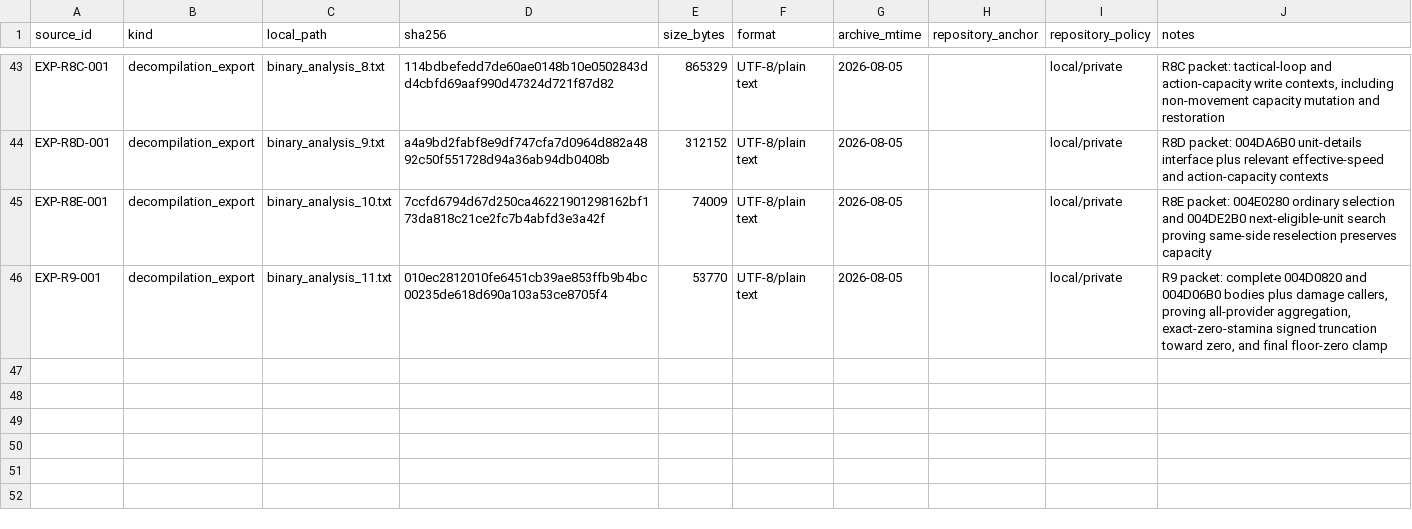
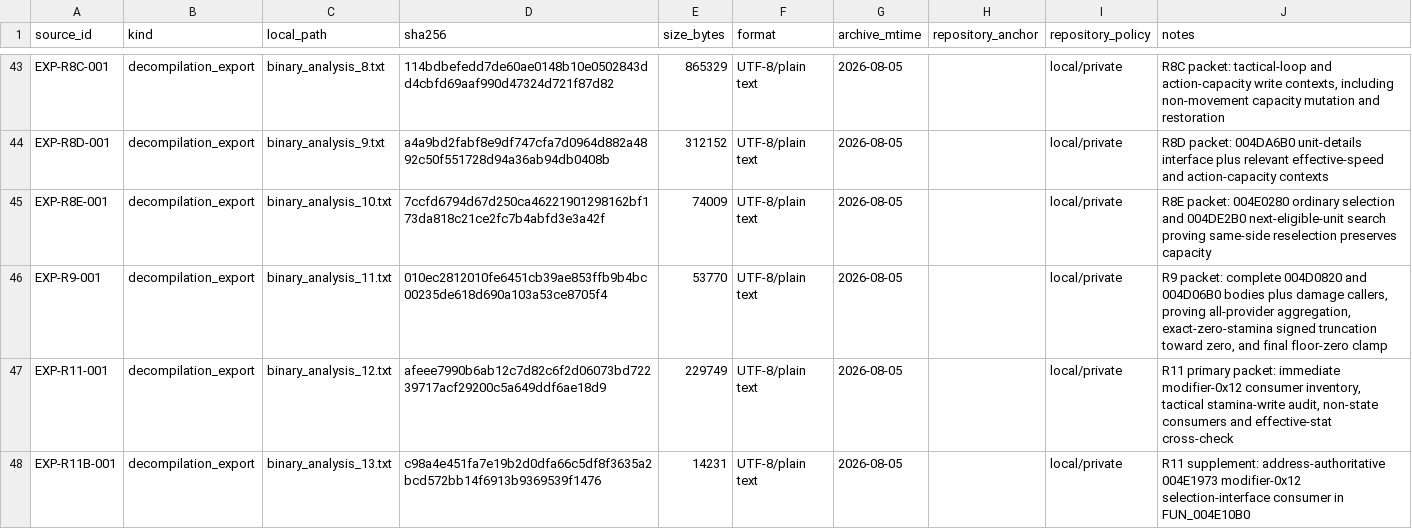
Before and after one commit to DanTimson/project_ego, a CSV file: docs/EVIDENCE_SOURCES.csv, drawn as a sheet; only a part is shown, gaps mark what is left out; the diff names each change by its address in the sheet, - before the commit and + after, or states it on an @@ line.

```diff
--- a/docs/EVIDENCE_SOURCES.csv
+++ b/docs/EVIDENCE_SOURCES.csv
+row 47: EXP-R11-001 | decompilation_export | binary_analysis_12.txt | afeee7990b6ab12c7d82c6f2d06073bd72239717acf29200c5a649ddf6ae18d9 | 229749 | UTF-8/plain text | 2026-08-05 |  | local/private | R11 primary packet: immediate modifier-0x12 consumer inventory, tactical stamina-write audit, non-state consumers and effective-stat cross-check
+row 48: EXP-R11B-001 | decompilation_export | binary_analysis_13.txt | c98a4e451fa7e19b2d0dfa66c5df8f3635a2bcd572bb14f6913b9369539f1476 | 14231 | UTF-8/plain text | 2026-08-05 |  | local/private | R11 supplement: address-authoritative 004E1973 modifier-0x12 selection-interface consumer in FUN_004E10B0
```
Also changed, not shown: docs/EVIDENCE_LEDGER.csv, docs/FUNCTION_MAP.csv, 8 other files.
